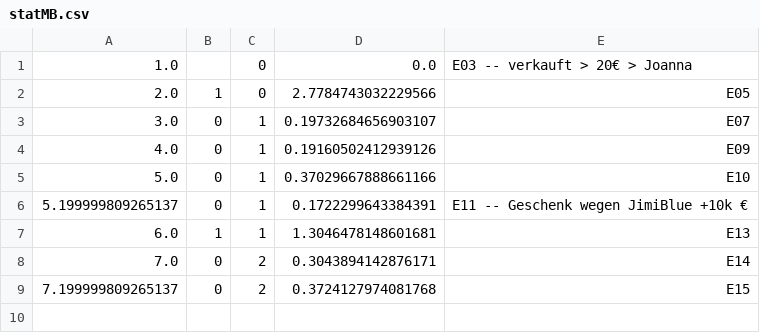
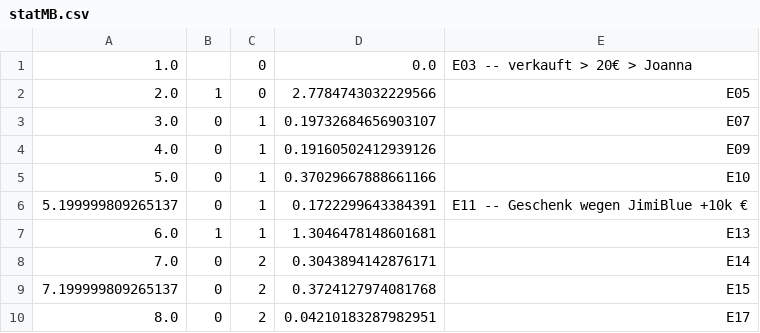
Before and after one commit to atticus-sullivan/sim-ayto, a CSV file: data/de05r/statMB.csv, drawn as a sheet.

```diff
--- a/data/de05r/statMB.csv
+++ b/data/de05r/statMB.csv
@@ -9 +9,2 @@
 7.199999809265137,0,2,0.3724127974081768,E15
+8.0,0,2,0.04210183287982951,E17
```
Also changed, not shown: data/de05r/statInfo.csv, data/de05r/statMN.csv, 2 other files.
